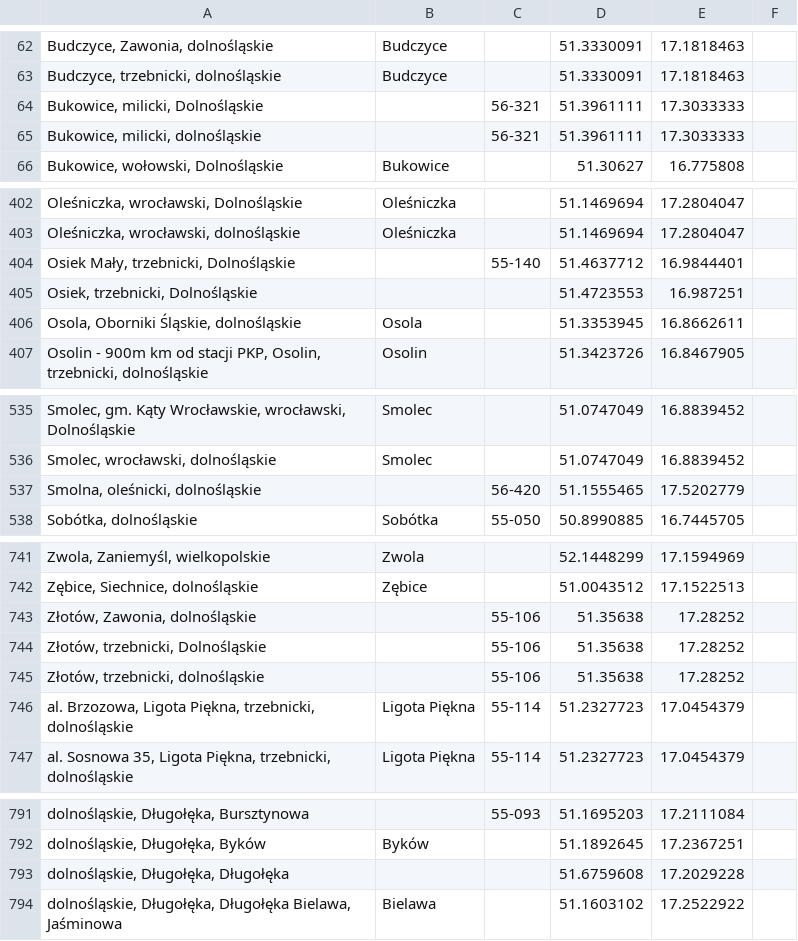
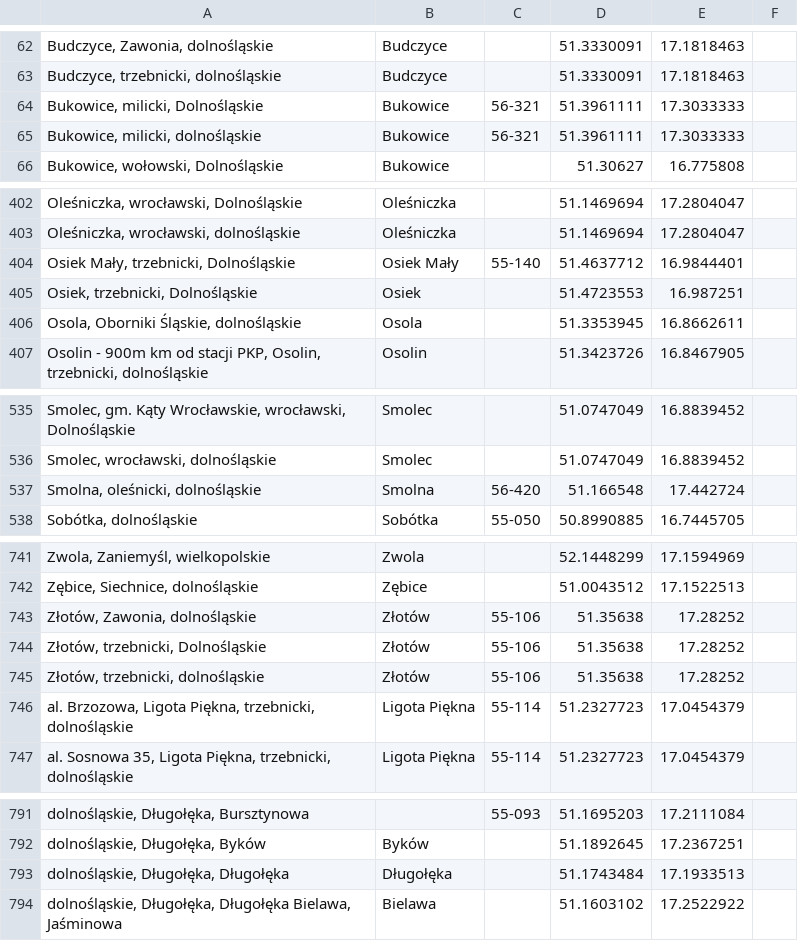
Before and after one commit to emkor/estate-analysis, a CSV file: data/place_cache.csv, drawn as a sheet; only a part is shown, gaps mark what is left out; the diff covers the shown part only.

```diff
--- a/data/place_cache.csv
+++ b/data/place_cache.csv
@@ -63,4 +63,4 @@ Budczyce, Zawonia, dolnośląskie;Budczyce;;51.3330091;17.1818463
 Budczyce, trzebnicki, dolnośląskie;Budczyce;;51.3330091;17.1818463
-Bukowice, milicki, Dolnośląskie;;56-321;51.3961111;17.3033333
-Bukowice, milicki, dolnośląskie;;56-321;51.3961111;17.3033333
+Bukowice, milicki, Dolnośląskie;Bukowice;56-321;51.3961111;17.3033333
+Bukowice, milicki, dolnośląskie;Bukowice;56-321;51.3961111;17.3033333
 Bukowice, wołowski, Dolnośląskie;Bukowice;;51.30627;16.775808
@@ -403,4 +403,4 @@ Oleśniczka, wrocławski, Dolnośląskie;Oleśniczka;;51.1469694;17.2804047
 Oleśniczka, wrocławski, dolnośląskie;Oleśniczka;;51.1469694;17.2804047
-Osiek Mały, trzebnicki, Dolnośląskie;;55-140;51.4637712;16.9844401
-Osiek, trzebnicki, Dolnośląskie;;;51.4723553;16.987251
+Osiek Mały, trzebnicki, Dolnośląskie;Osiek Mały;55-140;51.4637712;16.9844401
+Osiek, trzebnicki, Dolnośląskie;Osiek;;51.4723553;16.987251
 Osola, Oborniki Śląskie, dolnośląskie;Osola;;51.3353945;16.8662611
@@ -536,3 +536,3 @@ Smolec, gm. Kąty Wrocławskie, wrocławski, Dolnośląskie;Smolec;;51.0747049;1
 Smolec, wrocławski, dolnośląskie;Smolec;;51.0747049;16.8839452
-Smolna, oleśnicki, dolnośląskie;;56-420;51.1555465;17.5202779
+Smolna, oleśnicki, dolnośląskie;Smolna;56-420;51.166548;17.442724
 Sobótka, dolnośląskie;Sobótka;55-050;50.8990885;16.7445705
@@ -742,5 +742,5 @@ Zwola, Zaniemyśl, wielkopolskie;Zwola;;52.1448299;17.1594969
 Zębice, Siechnice, dolnośląskie;Zębice;;51.0043512;17.1522513
-Złotów, Zawonia, dolnośląskie;;55-106;51.35638;17.28252
-Złotów, trzebnicki, Dolnośląskie;;55-106;51.35638;17.28252
-Złotów, trzebnicki, dolnośląskie;;55-106;51.35638;17.28252
+Złotów, Zawonia, dolnośląskie;Złotów;55-106;51.35638;17.28252
+Złotów, trzebnicki, Dolnośląskie;Złotów;55-106;51.35638;17.28252
+Złotów, trzebnicki, dolnośląskie;Złotów;55-106;51.35638;17.28252
 al. Brzozowa, Ligota Piękna, trzebnicki, dolnośląskie;Ligota Piękna;55-114;51.2327723;17.0454379
@@ -792,3 +792,3 @@ dolnośląskie, Długołęka, Bursztynowa;;55-093;51.1695203;17.2111084
 dolnośląskie, Długołęka, Byków;Byków;;51.1892645;17.2367251
-dolnośląskie, Długołęka, Długołęka;;;51.6759608;17.2029228
+dolnośląskie, Długołęka, Długołęka;Długołęka;;51.1743484;17.1933513
 dolnośląskie, Długołęka, Długołęka Bielawa, Jaśminowa;Bielawa;;51.1603102;17.2522922
```
Also changed, not shown: 61 edited cells elsewhere in this file.
